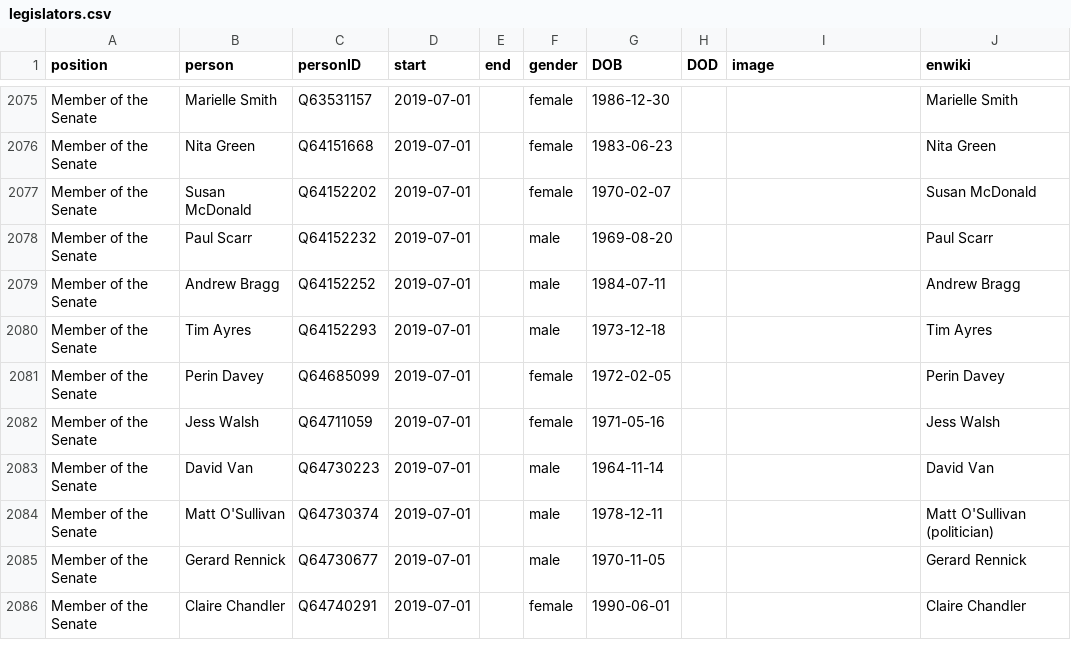
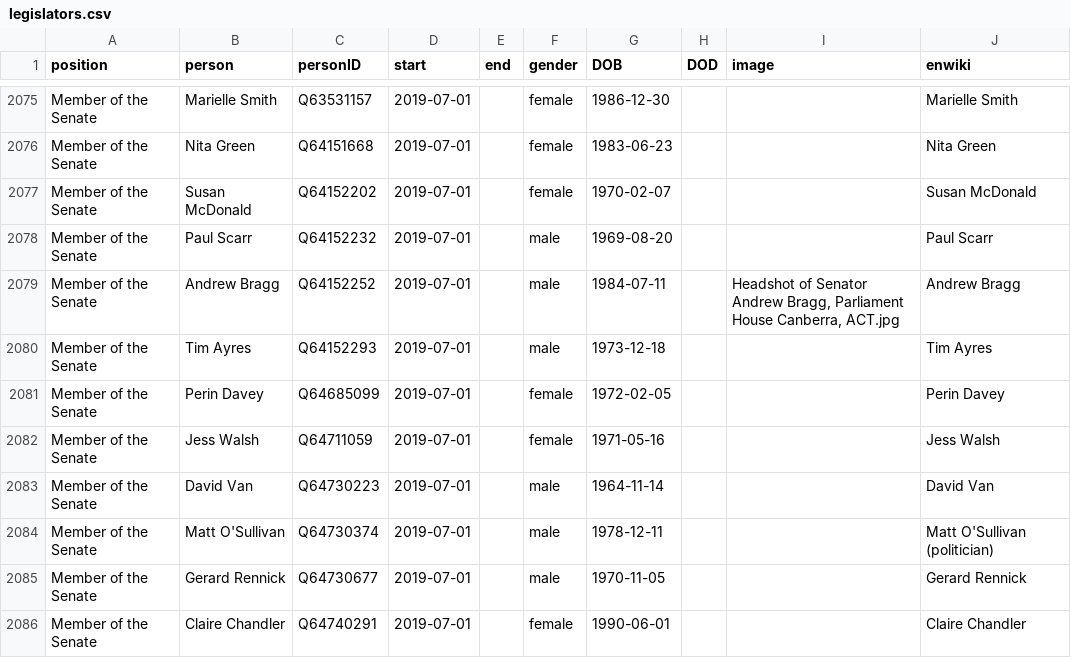
Before and after one commit to every-politician-scrapers/australia-cabinet, a CSV file: html/legislators.csv, drawn as a sheet; only a part is shown, gaps mark what is left out.

Commit message:
PCB update

```diff
--- a/html/legislators.csv
+++ b/html/legislators.csv
@@ -2078,3 +2078,3 @@ Member of the Senate,Susan McDonald,Q64152202,2019-07-01,,female,1970-02-07,,,Su
 Member of the Senate,Paul Scarr,Q64152232,2019-07-01,,male,1969-08-20,,,Paul Scarr
-Member of the Senate,Andrew Bragg,Q64152252,2019-07-01,,male,1984-07-11,,,Andrew Bragg
+Member of the Senate,Andrew Bragg,Q64152252,2019-07-01,,male,1984-07-11,,"Headshot of Senator Andrew Bragg, Parliament House Canberra, ACT.jpg",Andrew Bragg
 Member of the Senate,Tim Ayres,Q64152293,2019-07-01,,male,1973-12-18,,,Tim Ayres
```
